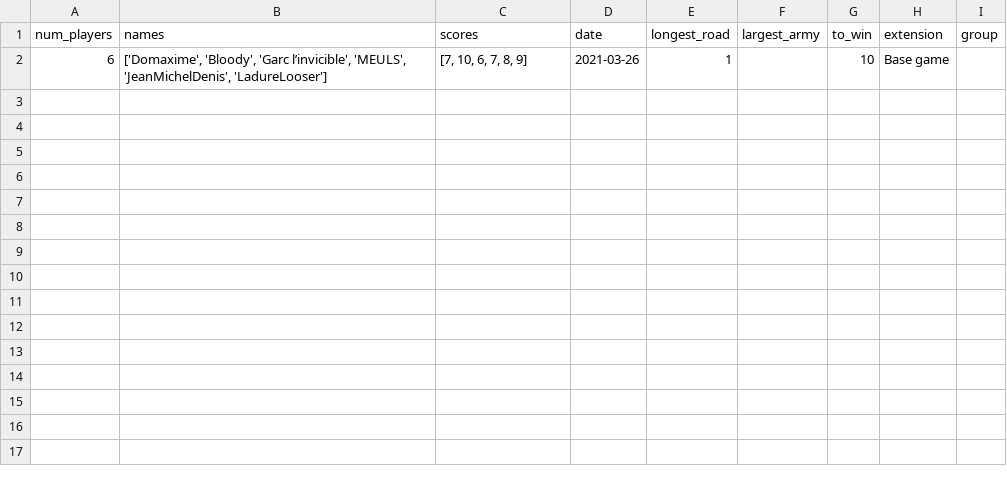
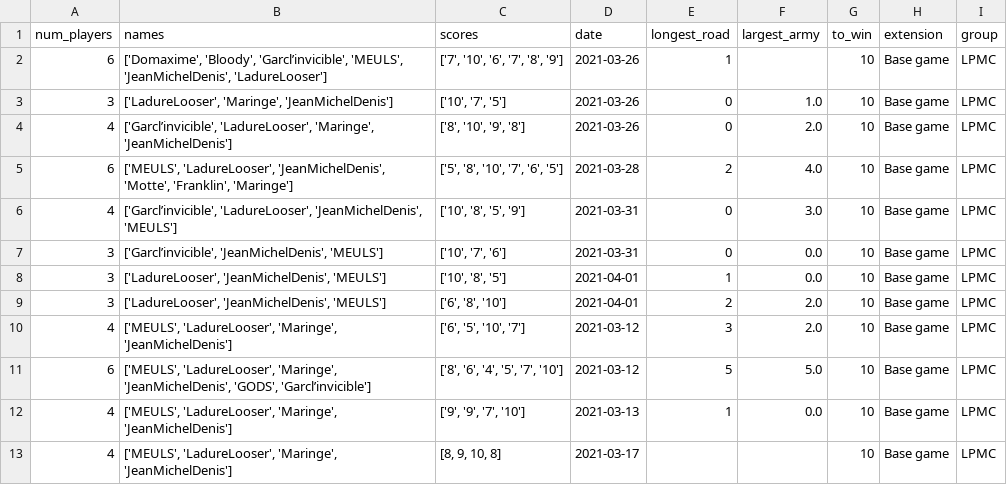
Before and after one commit to Jeremynadal33/catan_leaderboard, a CSV file: data/database.csv, drawn as a sheet.

Commit message:
Solved pb and modified game

```diff
--- a/data/database.csv
+++ b/data/database.csv
@@ -1,2 +1,13 @@
 num_players,names,scores,date,longest_road,largest_army,to_win,extension,group
-6,"['Domaxime', 'Bloody', 'Garc l’invicible', 'MEULS', 'JeanMichelDenis', 'LadureLooser']","[7, 10, 6, 7, 8, 9]",2021-03-26,1,,10,Base game,
+6,"['Domaxime', 'Bloody', 'Garcl’invicible', 'MEULS', 'JeanMichelDenis', 'LadureLooser']","['7', '10', '6', '7', '8', '9']",2021-03-26,1,,10,Base game,LPMC
+3,"['LadureLooser', 'Maringe', 'JeanMichelDenis']","['10', '7', '5']",2021-03-26,0,1.0,10,Base game,LPMC
+4,"['Garcl’invicible', 'LadureLooser', 'Maringe', 'JeanMichelDenis']","['8', '10', '9', '8']",2021-03-26,0,2.0,10,Base game,LPMC
+6,"['MEULS', 'LadureLooser', 'JeanMichelDenis', 'Motte', 'Franklin', 'Maringe']","['5', '8', '10', '7', '6', '5']",2021-03-28,2,4.0,10,Base game,LPMC
+4,"['Garcl’invicible', 'LadureLooser', 'JeanMichelDenis', 'MEULS']","['10', '8', '5', '9']",2021-03-31,0,3.0,10,Base game,LPMC
+3,"['Garcl’invicible', 'JeanMichelDenis', 'MEULS']","['10', '7', '6']",2021-03-31,0,0.0,10,Base game,LPMC
+3,"['LadureLooser', 'JeanMichelDenis', 'MEULS']","['10', '8', '5']",2021-04-01,1,0.0,10,Base game,LPMC
+3,"['LadureLooser', 'JeanMichelDenis', 'MEULS']","['6', '8', '10']",2021-04-01,2,2.0,10,Base game,LPMC
+4,"['MEULS', 'LadureLooser', 'Maringe', 'JeanMichelDenis']","['6', '5', '10', '7']",2021-03-12,3,2.0,10,Base game,LPMC
+6,"['MEULS', 'LadureLooser', 'Maringe', 'JeanMichelDenis', 'GODS', 'Garcl’invicible']","['8', '6', '4', '5', '7', '10']",2021-03-12,5,5.0,10,Base game,LPMC
+4,"['MEULS', 'LadureLooser', 'Maringe', 'JeanMichelDenis']","['9', '9', '7', '10']",2021-03-13,1,0.0,10,Base game,LPMC
+4,"['MEULS', 'LadureLooser', 'Maringe', 'JeanMichelDenis']","[8, 9, 10, 8]",2021-03-17,,,10,Base game,LPMC
```
Also changed, not shown: data/players.csv, 3 other files.
